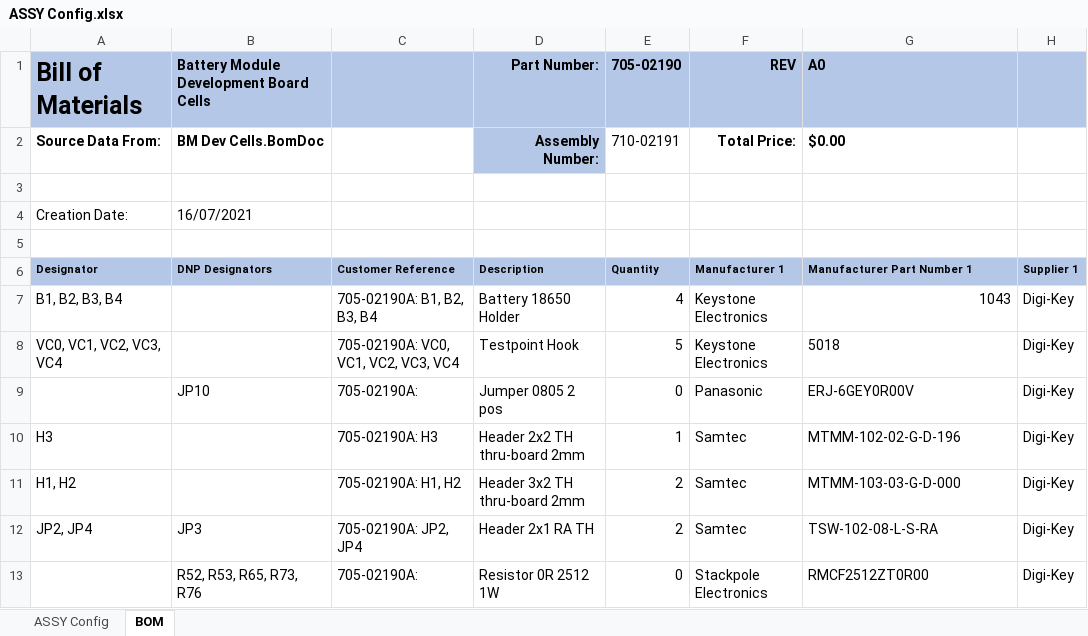
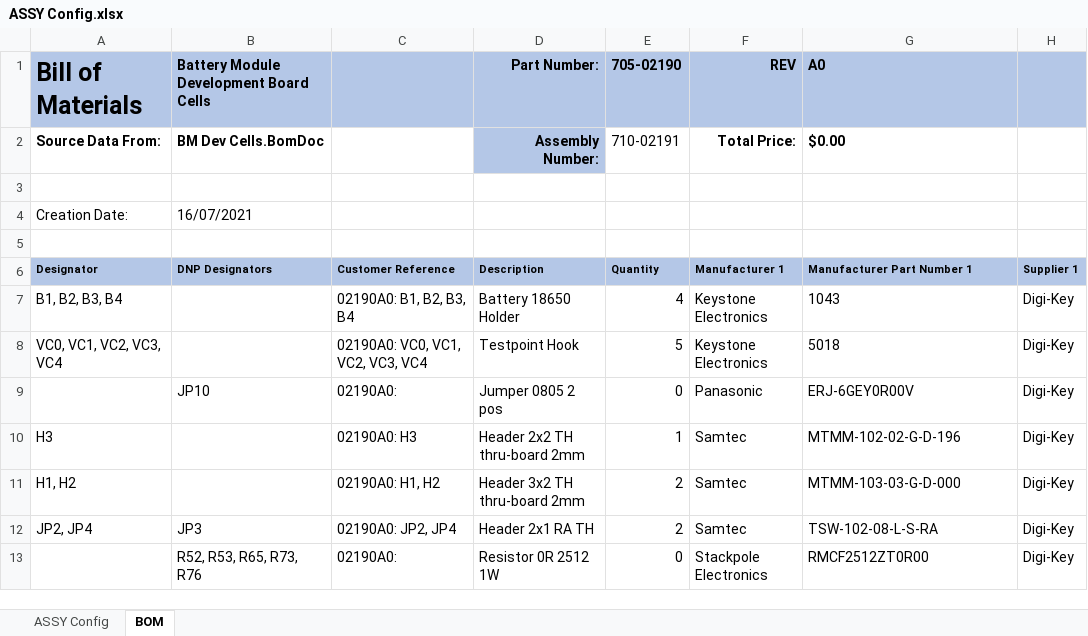
Before and after one commit to PumpkinSpace/Altium_docs, an Excel workbook: test folder (02190A)/ASSY Config.xlsx, sheet BOM, drawn as a sheet; only a part is shown; values as stored, in another font and other column widths than the file's, no borders; the diff names each change by its address in the sheet, - before the commit and + after, or states it on an @@ line.

```diff
--- a/test folder (02190A)/ASSY Config.xlsx (sheet BOM)
+++ b/test folder (02190A)/ASSY Config.xlsx (sheet BOM)
-C7 (Customer Reference): 705-02190A: B1, B2, B3, B4
+C7 (Customer Reference): 02190A0: B1, B2, B3, B4
-G7 alignment: right
+G7 alignment: left
-C8 (Customer Reference): 705-02190A: VC0, VC1, VC2, VC3, VC4
+C8 (Customer Reference): 02190A0: VC0, VC1, VC2, VC3, VC4
-C9 (Customer Reference): 705-02190A:
+C9 (Customer Reference): 02190A0:
-C10 (Customer Reference): 705-02190A: H3
+C10 (Customer Reference): 02190A0: H3
-C11 (Customer Reference): 705-02190A: H1, H2
+C11 (Customer Reference): 02190A0: H1, H2
-C12 (Customer Reference): 705-02190A: JP2, JP4
+C12 (Customer Reference): 02190A0: JP2, JP4
-C13 (Customer Reference): 705-02190A:
+C13 (Customer Reference): 02190A0:
```
Also changed, not shown: 56 other files.
